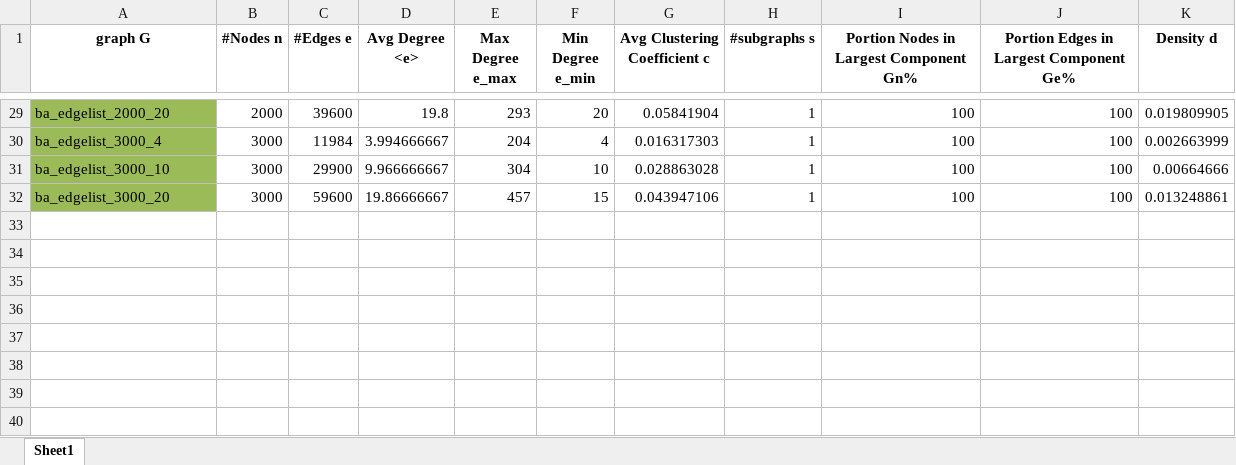
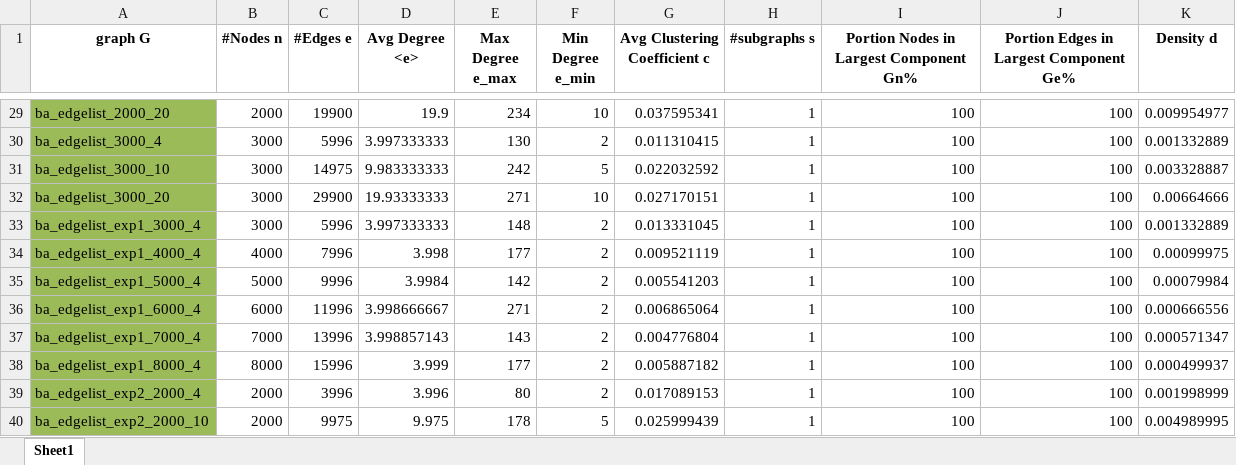
Before and after one commit to neginkheirmand/influential-node-ranking-in-complex-networks, an Excel workbook: datasets/graph_info.xlsx, sheet Sheet1, drawn as a sheet; only a part is shown, gaps mark what is left out; values as stored, in another font and other column widths than the file's, no borders; the diff covers the shown part only; the diff names each change by its address in the sheet, - before the commit and + after, or states it on an @@ line.

```diff
--- a/datasets/graph_info.xlsx (sheet Sheet1)
+++ b/datasets/graph_info.xlsx (sheet Sheet1)
-C29 (#Edges e): 39600
+C29 (#Edges e): 19900
-D29 (Avg Degree <e>): 19.8
+D29 (Avg Degree <e>): 19.9
-E29 (Max Degree e_max): 293
+E29 (Max Degree e_max): 234
-F29 (Min Degree e_min): 20
+F29 (Min Degree e_min): 10
-G29 (Avg Clustering Coefficient c): 0.05841904
+G29 (Avg Clustering Coefficient c): 0.037595341
-K29 (Density d): 0.019809905
+K29 (Density d): 0.009954977
-C30 (#Edges e): 11984
+C30 (#Edges e): 5996
-D30 (Avg Degree <e>): 3.994666667
+D30 (Avg Degree <e>): 3.997333333
-E30 (Max Degree e_max): 204
+E30 (Max Degree e_max): 130
-F30 (Min Degree e_min): 4
+F30 (Min Degree e_min): 2
-G30 (Avg Clustering Coefficient c): 0.016317303
+G30 (Avg Clustering Coefficient c): 0.011310415
-K30 (Density d): 0.002663999
+K30 (Density d): 0.001332889
-C31 (#Edges e): 29900
+C31 (#Edges e): 14975
-D31 (Avg Degree <e>): 9.966666667
+D31 (Avg Degree <e>): 9.983333333
-E31 (Max Degree e_max): 304
+E31 (Max Degree e_max): 242
-F31 (Min Degree e_min): 10
+F31 (Min Degree e_min): 5
-G31 (Avg Clustering Coefficient c): 0.028863028
+G31 (Avg Clustering Coefficient c): 0.022032592
-K31 (Density d): 0.00664666
+K31 (Density d): 0.003328887
-C32 (#Edges e): 59600
+C32 (#Edges e): 29900
-D32 (Avg Degree <e>): 19.86666667
+D32 (Avg Degree <e>): 19.93333333
-E32 (Max Degree e_max): 457
+E32 (Max Degree e_max): 271
-F32 (Min Degree e_min): 15
+F32 (Min Degree e_min): 10
-G32 (Avg Clustering Coefficient c): 0.043947106
+G32 (Avg Clustering Coefficient c): 0.027170151
-K32 (Density d): 0.013248861
+K32 (Density d): 0.00664666
+row 33: ba_edgelist_exp1_3000_4 | 3000 | 5996 | 3.997333333 | 148 | 2 | 0.013331045 | 1 | 100 | 100 | 0.001332889
+row 34: ba_edgelist_exp1_4000_4 | 4000 | 7996 | 3.998 | 177 | 2 | 0.009521119 | 1 | 100 | 100 | 0.00099975
+row 35: ba_edgelist_exp1_5000_4 | 5000 | 9996 | 3.9984 | 142 | 2 | 0.005541203 | 1 | 100 | 100 | 0.00079984
+row 36: ba_edgelist_exp1_6000_4 | 6000 | 11996 | 3.998666667 | 271 | 2 | 0.006865064 | 1 | 100 | 100 | 0.000666556
+row 37: ba_edgelist_exp1_7000_4 | 7000 | 13996 | 3.998857143 | 143 | 2 | 0.004776804 | 1 | 100 | 100 | 0.000571347
+row 38: ba_edgelist_exp1_8000_4 | 8000 | 15996 | 3.999 | 177 | 2 | 0.005887182 | 1 | 100 | 100 | 0.000499937
+row 39: ba_edgelist_exp2_2000_4 | 2000 | 3996 | 3.996 | 80 | 2 | 0.017089153 | 1 | 100 | 100 | 0.001998999
+row 40: ba_edgelist_exp2_2000_10 | 2000 | 9975 | 9.975 | 178 | 5 | 0.025999439 | 1 | 100 | 100 | 0.004989995
```
Also changed, not shown: 4 added rows and 30 edited cells elsewhere in this sheet, 43 other files.
